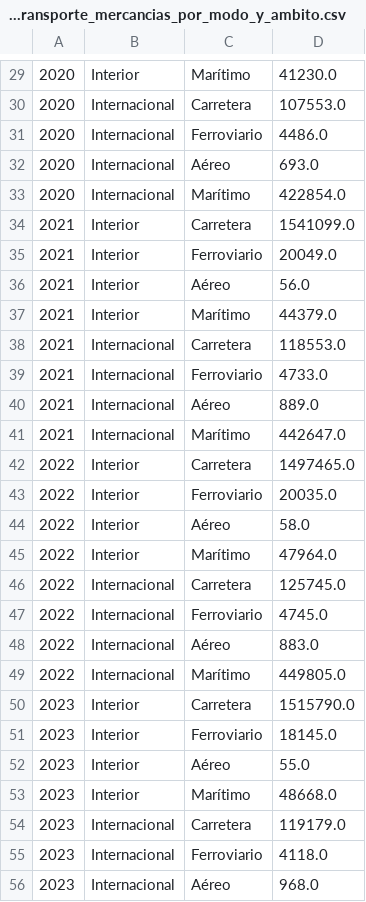
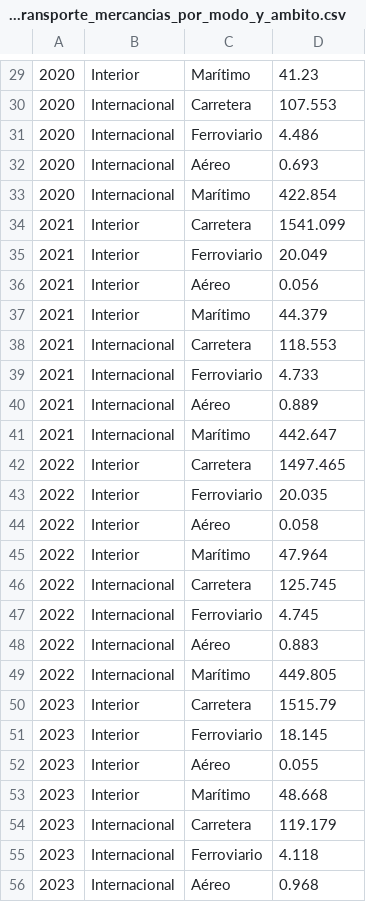
Before and after one commit to esanchezlaulhe1312/transporte_mercancias_carretera, a CSV file: data/processed/CO519_transporte_mercancias_por_modo_y_ambito.csv, drawn as a sheet; only a part is shown, gaps mark what is left out; the diff covers the shown part only; the diff names each change by its address in the sheet, - before the commit and + after, or states it on an @@ line.

```diff
--- a/data/processed/CO519_transporte_mercancias_por_modo_y_ambito.csv
+++ b/data/processed/CO519_transporte_mercancias_por_modo_y_ambito.csv
-D29: 41230.0
+D29: 41.23
-D30: 107553.0
+D30: 107.553
-D31: 4486.0
+D31: 4.486
-D32: 693.0
+D32: 0.693
-D33: 422854.0
+D33: 422.854
-D34: 1541099.0
+D34: 1541.099
-D35: 20049.0
+D35: 20.049
-D36: 56.0
+D36: 0.056
-D37: 44379.0
+D37: 44.379
-D38: 118553.0
+D38: 118.553
-D39: 4733.0
+D39: 4.733
-D40: 889.0
+D40: 0.889
-D41: 442647.0
+D41: 442.647
-D42: 1497465.0
+D42: 1497.465
-D43: 20035.0
+D43: 20.035
-D44: 58.0
+D44: 0.058
-D45: 47964.0
+D45: 47.964
-D46: 125745.0
+D46: 125.745
-D47: 4745.0
+D47: 4.745
-D48: 883.0
+D48: 0.883
-D49: 449805.0
+D49: 449.805
-D50: 1515790.0
+D50: 1515.79
-D51: 18145.0
+D51: 18.145
-D52: 55.0
+D52: 0.055
-D53: 48668.0
+D53: 48.668
-D54: 119179.0
+D54: 119.179
-D55: 4118.0
+D55: 4.118
-D56: 968.0
+D56: 0.968
```
Also changed, not shown: 1 added row, 1 removed row and 32 edited cells elsewhere in this file, data/interim/CO280_trafico_toneladas.csv, data/interim/CO282_flujos_ccaa_ton_km_interim.csv, 12 other files.
